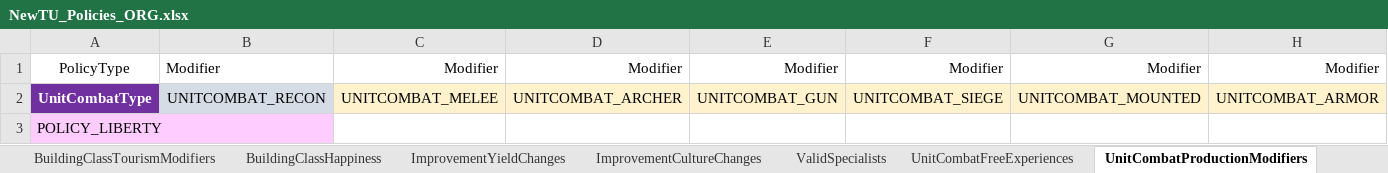
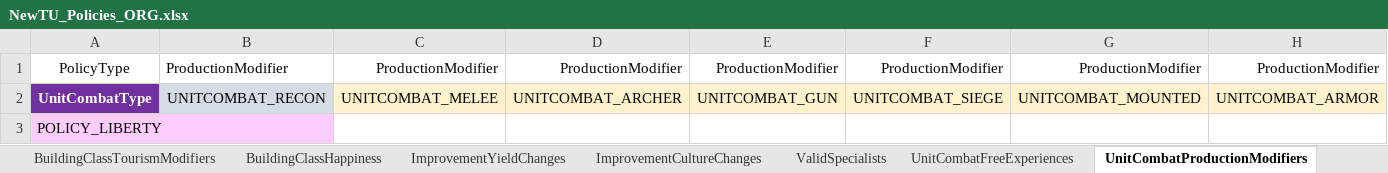
Before and after one commit to saigon1983/CivV_DatabaseConverter, an Excel workbook: Original/Tables/NewTU_Policies_ORG.xlsx, sheet UnitCombatProductionModifiers, drawn as a sheet; only a part is shown; values as stored, in another font and other column widths than the file's, no borders; conditional formats not drawn; the diff covers the shown part only; the diff names each change by its address in the sheet, - before the commit and + after, or states it on an @@ line.

```diff
--- a/Original/Tables/NewTU_Policies_ORG.xlsx (sheet UnitCombatProductionModifiers)
+++ b/Original/Tables/NewTU_Policies_ORG.xlsx (sheet UnitCombatProductionModifiers)
-B1: Modifier
+B1: ProductionModifier
-C1: Modifier
+C1: ProductionModifier
-D1: Modifier
+D1: ProductionModifier
-E1: Modifier
+E1: ProductionModifier
-F1: Modifier
+F1: ProductionModifier
-G1: Modifier
+G1: ProductionModifier
-H1: Modifier
+H1: ProductionModifier
```
Also changed, not shown: 7 edited cells elsewhere in this sheet, Original/Tables/NewTU_Features_ORG.xlsx, Original/Tables/NewTU_Resources_ORG.xlsx, 2 other files.
